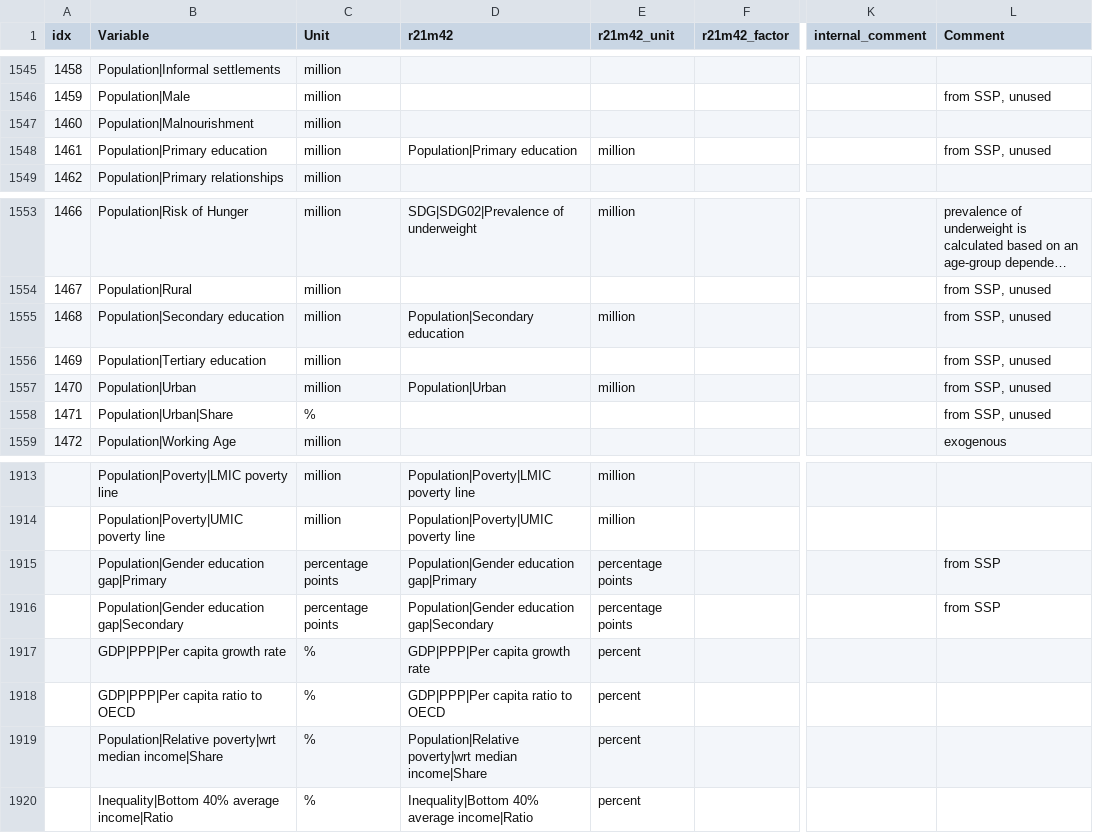
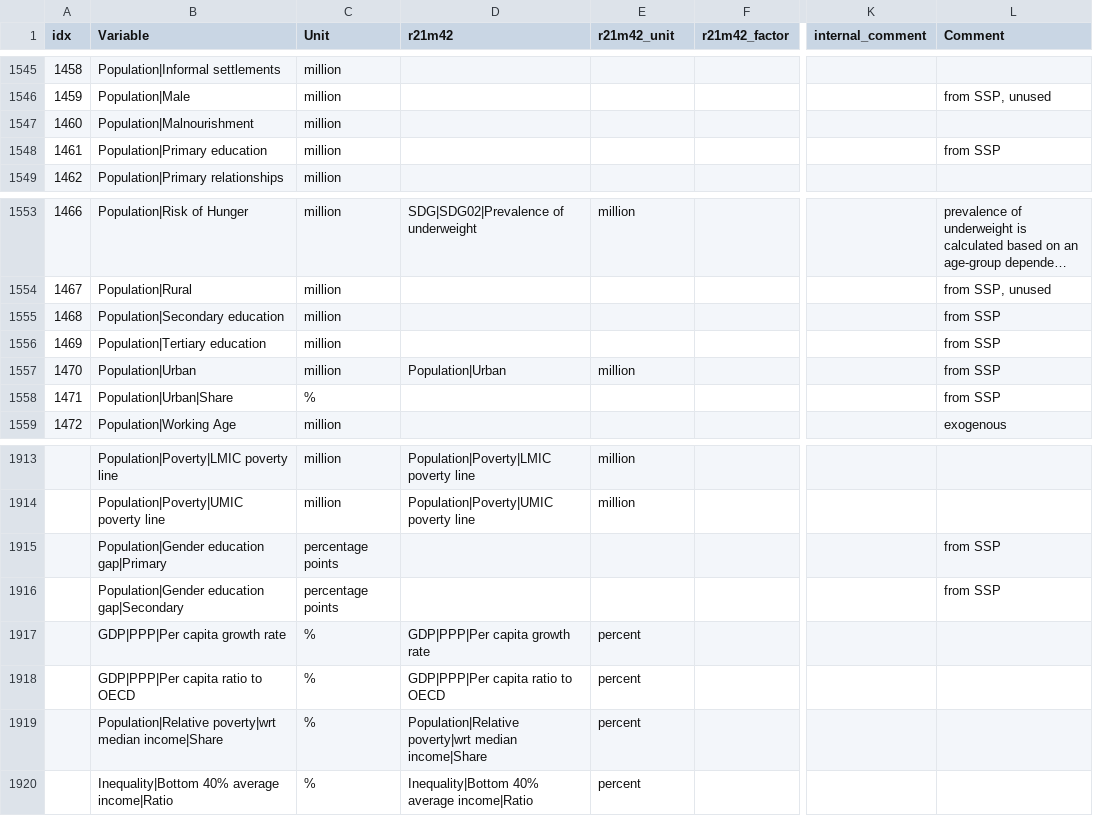
Before and after one commit to strefler/project_interfaces, a CSV file: ar6/mapping_template.csv, drawn as a sheet; only a part is shown, gaps mark what is left out; long unchanged cells end in …; the diff names each change by its address in the sheet, - before the commit and + after, or states it on an @@ line.

Commit message:
unmapped some education variables we don't want to upload to AR6-DB

```diff
--- a/ar6/mapping_template.csv
+++ b/ar6/mapping_template.csv
-D1548 (r21m42): Population|Primary education
+D1548 (r21m42): (empty)
-E1548 (r21m42_unit): million
+E1548 (r21m42_unit): (empty)
-L1548 (Comment): from SSP, unused
+L1548 (Comment): from SSP
-D1555 (r21m42): Population|Secondary education
+D1555 (r21m42): (empty)
-E1555 (r21m42_unit): million
+E1555 (r21m42_unit): (empty)
-L1555:L1558 (Comment): from SSP, unused
+L1555:L1558 (Comment): from SSP
-D1915 (r21m42): Population|Gender education gap|Primary
+D1915 (r21m42): (empty)
-E1915:E1916 (r21m42_unit): percentage points
+E1915:E1916 (r21m42_unit): (empty)
-D1916 (r21m42): Population|Gender education gap|Secondary
+D1916 (r21m42): (empty)
```
